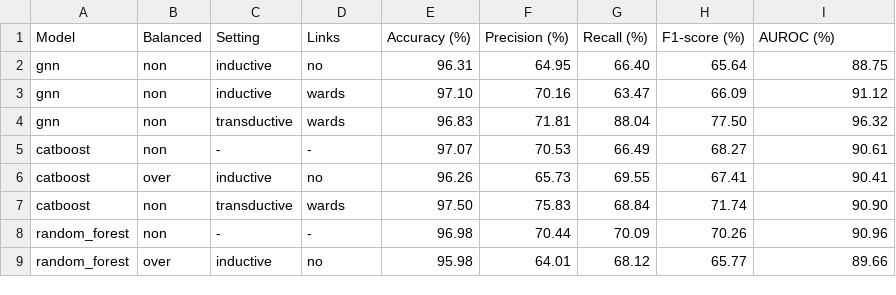
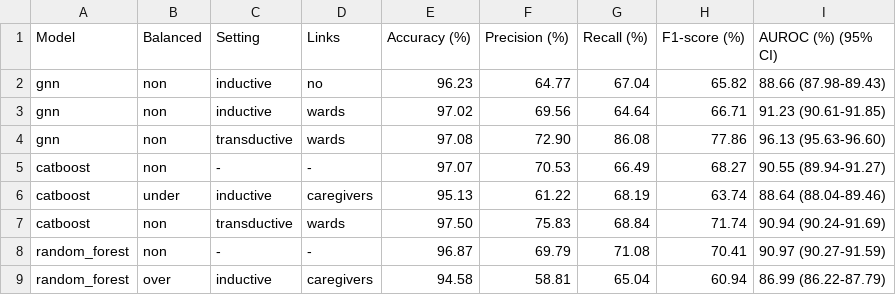
Before and after one commit to ds4dh/hai_project, a CSV file: results/tables/table_optim_3.csv, drawn as a sheet; only a part is shown; the diff covers the shown part only.

```diff
--- a/results/tables/table_optim_3.csv
+++ b/results/tables/table_optim_3.csv
@@ -1,9 +1,9 @@
-Model,Balanced,Setting,Links,Accuracy (%),Precision (%),Recall (%),F1-score (%),AUROC (%)
-gnn,non,inductive,no,96.31,64.95,66.40,65.64,88.75
-gnn,non,inductive,wards,97.10,70.16,63.47,66.09,91.12
-gnn,non,transductive,wards,96.83,71.81,88.04,77.50,96.32
-catboost,non,-,-,97.07,70.53,66.49,68.27,90.61
-catboost,over,inductive,no,96.26,65.73,69.55,67.41,90.41
-catboost,non,transductive,wards,97.50,75.83,68.84,71.74,90.90
-random_forest,non,-,-,96.98,70.44,70.09,70.26,90.96
-random_forest,over,inductive,no,95.98,64.01,68.12,65.77,89.66
+Model,Balanced,Setting,Links,Accuracy (%),Precision (%),Recall (%),F1-score (%),AUROC (%) (95% CI)
+gnn,non,inductive,no,96.23,64.77,67.04,65.82,88.66 (87.98-89.43)
+gnn,non,inductive,wards,97.02,69.56,64.64,66.71,91.23 (90.61-91.85)
+gnn,non,transductive,wards,97.08,72.90,86.08,77.86,96.13 (95.63-96.60)
+catboost,non,-,-,97.07,70.53,66.49,68.27,90.55 (89.94-91.27)
+catboost,under,inductive,caregivers,95.13,61.22,68.19,63.74,88.64 (88.04-89.46)
+catboost,non,transductive,wards,97.50,75.83,68.84,71.74,90.94 (90.24-91.69)
+random_forest,non,-,-,96.87,69.79,71.08,70.41,90.97 (90.27-91.59)
+random_forest,over,inductive,caregivers,94.58,58.81,65.04,60.94,86.99 (86.22-87.79)
```
Also changed, not shown: 27 edited cells elsewhere in this file, results/tables/table_2.csv, results/tables/table_3.csv, 12 other files.
